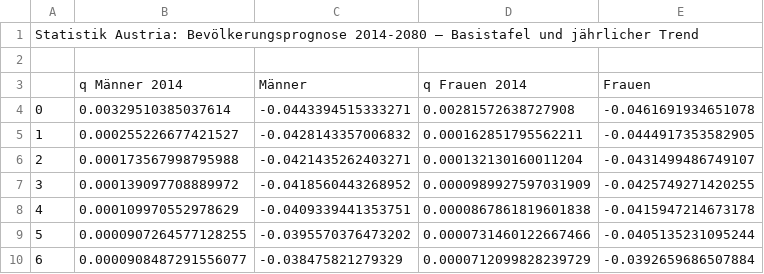
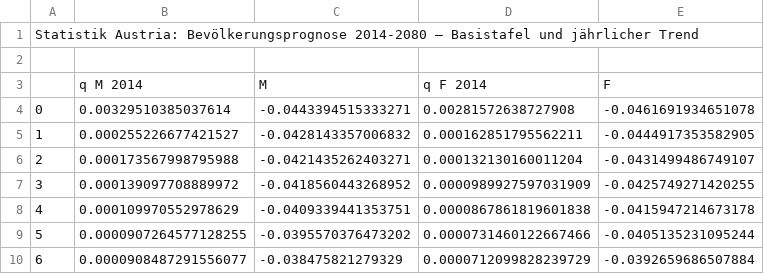
Before and after one commit to kainhofer/MortalityTables, a CSV file: inst/extdata/Austria_Population_Forecast.csv, drawn as a sheet; only a part is shown; removed rows and columns are numbered as before the commit, all else as after; the diff names each change by its address in the sheet, - before the commit and + after, or states it on an @@ line.

```diff
--- a/inst/extdata/Austria_Population_Forecast.csv
+++ b/inst/extdata/Austria_Population_Forecast.csv
-row 3:  | q Männer 2014 | Männer | q Frauen 2014 | Frauen
+row 3:  | q M 2014 | M | q F 2014 | F
```
Also changed, not shown: 11 other files.
